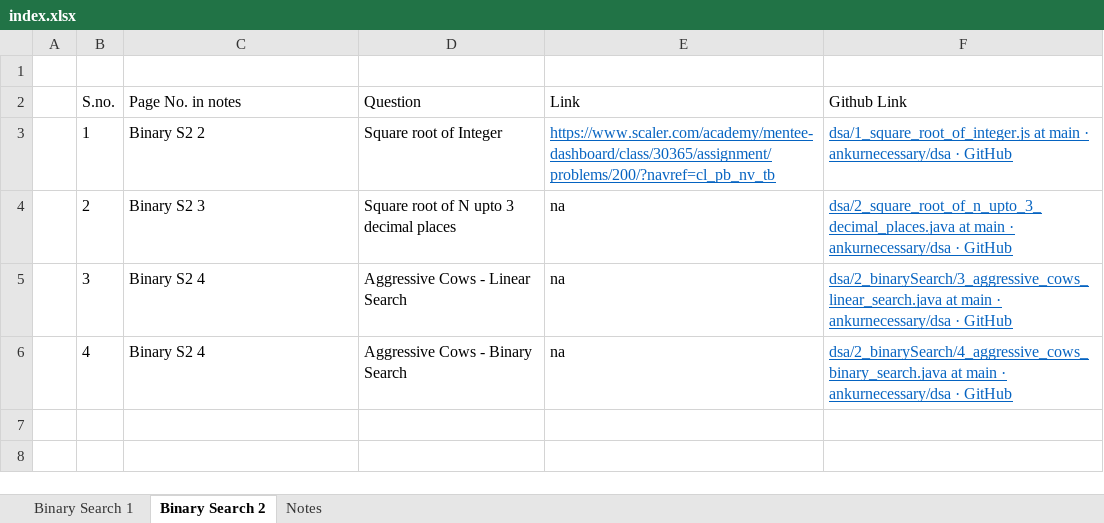
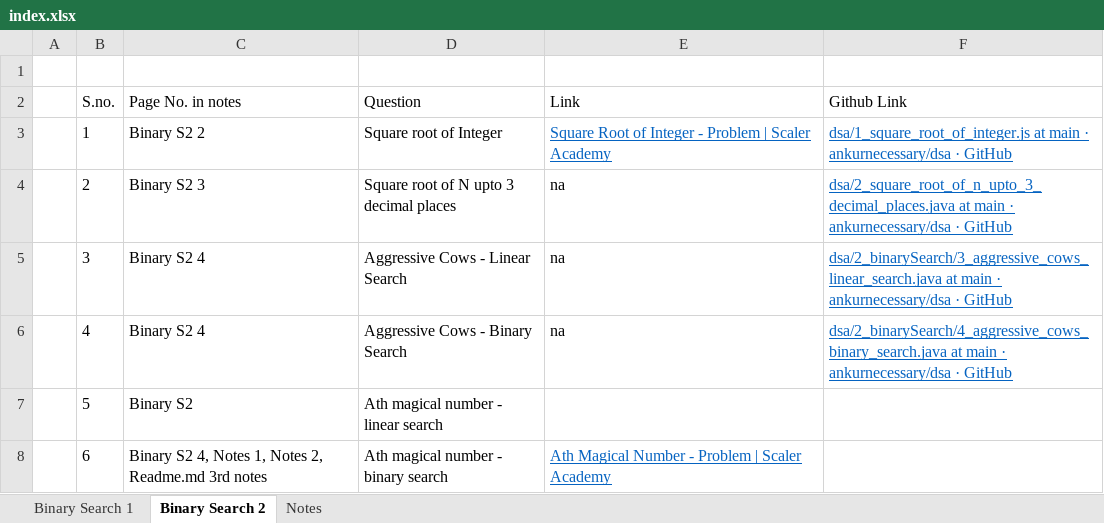
Before and after one commit to ankurnecessary/dsa, an Excel workbook: index.xlsx, sheet Binary Search 2, drawn as a sheet; values as stored, in another font and other column widths than the file's, no borders; the diff names each change by its address in the sheet, - before the commit and + after, or states it on an @@ line.

Commit message:
Binary Search: Ath magical number

```diff
--- a/index.xlsx (sheet Binary Search 2)
+++ b/index.xlsx (sheet Binary Search 2)
-E3 (Link): https://www.scaler.com/academy/mentee-dashboard/class/30365/assignment/problems/200/?navref=cl_pb_nv_tb
+E3 (Link): Square Root of Integer - Problem | Scaler Academy
+row 7:  | 5 | Binary S2 | Ath magical number - linear search
+row 8:  | 6 | Binary S2 4, Notes 1, Notes 2, Readme.md 3rd notes | Ath magical number - binary search | Ath Magical Number - Problem | Scaler Academy
```
Also changed, not shown: sheet Binary Search 1, sheet Notes, 3 other files.
